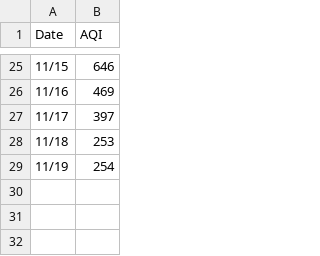
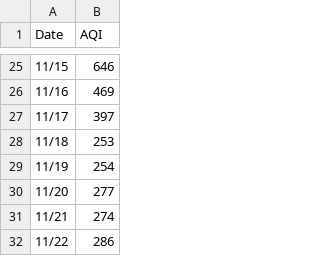
Before and after one commit to tanyachaw/tanyachaw.github.io, a CSV file: lahore aqi.csv, drawn as a sheet; only a part is shown, gaps mark what is left out.

```diff
--- a/lahore aqi.csv
+++ b/lahore aqi.csv
@@ -29 +29,4 @@ Date,AQI
 11/19,254
+11/20,277
+11/21,274
+11/22,286
```
Also changed, not shown: beijing aqi.csv, berlin aqi.csv, 7 other files.
